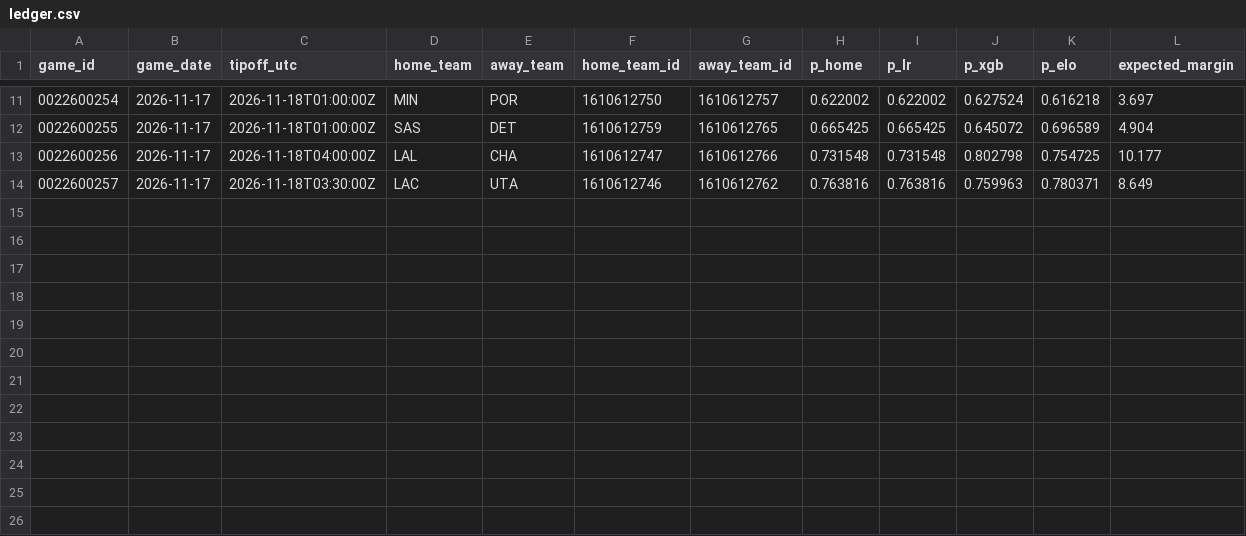
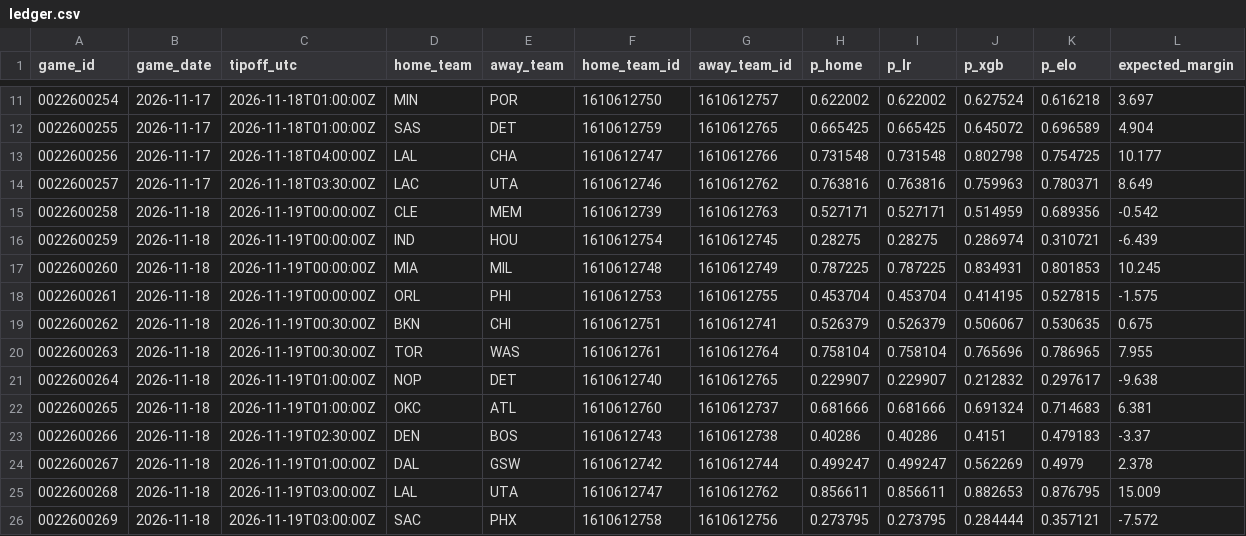
Before and after one commit to lukach27/nba-predictor, a CSV file: data/predictions/ledger.csv, drawn as a sheet; only a part is shown, gaps mark what is left out; rows hold the shown columns only; the diff names each change by its address in the sheet, - before the commit and + after, or states it on an @@ line.

Commit message:
Update data 17/11/2026

```diff
--- a/data/predictions/ledger.csv
+++ b/data/predictions/ledger.csv
+row 15: 0022600258 | 2026-11-18 | 2026-11-19T00:00:00Z | CLE | MEM | 1610612739 | 1610612763 | 0.527171 | 0.527171 | 0.514959 | 0.689356 | -0.542
+row 16: 0022600259 | 2026-11-18 | 2026-11-19T00:00:00Z | IND | HOU | 1610612754 | 1610612745 | 0.28275 | 0.28275 | 0.286974 | 0.310721 | -6.439
+row 17: 0022600260 | 2026-11-18 | 2026-11-19T00:00:00Z | MIA | MIL | 1610612748 | 1610612749 | 0.787225 | 0.787225 | 0.834931 | 0.801853 | 10.245
+row 18: 0022600261 | 2026-11-18 | 2026-11-19T00:00:00Z | ORL | PHI | 1610612753 | 1610612755 | 0.453704 | 0.453704 | 0.414195 | 0.527815 | -1.575
+row 19: 0022600262 | 2026-11-18 | 2026-11-19T00:30:00Z | BKN | CHI | 1610612751 | 1610612741 | 0.526379 | 0.526379 | 0.506067 | 0.530635 | 0.675
+row 20: 0022600263 | 2026-11-18 | 2026-11-19T00:30:00Z | TOR | WAS | 1610612761 | 1610612764 | 0.758104 | 0.758104 | 0.765696 | 0.786965 | 7.955
+row 21: 0022600264 | 2026-11-18 | 2026-11-19T01:00:00Z | NOP | DET | 1610612740 | 1610612765 | 0.229907 | 0.229907 | 0.212832 | 0.297617 | -9.638
+row 22: 0022600265 | 2026-11-18 | 2026-11-19T01:00:00Z | OKC | ATL | 1610612760 | 1610612737 | 0.681666 | 0.681666 | 0.691324 | 0.714683 | 6.381
+row 23: 0022600266 | 2026-11-18 | 2026-11-19T02:30:00Z | DEN | BOS | 1610612743 | 1610612738 | 0.40286 | 0.40286 | 0.4151 | 0.479183 | -3.37
+row 24: 0022600267 | 2026-11-18 | 2026-11-19T01:00:00Z | DAL | GSW | 1610612742 | 1610612744 | 0.499247 | 0.499247 | 0.562269 | 0.4979 | 2.378
+row 25: 0022600268 | 2026-11-18 | 2026-11-19T03:00:00Z | LAL | UTA | 1610612747 | 1610612762 | 0.856611 | 0.856611 | 0.882653 | 0.876795 | 15.009
+row 26: 0022600269 | 2026-11-18 | 2026-11-19T03:00:00Z | SAC | PHX | 1610612758 | 1610612756 | 0.273795 | 0.273795 | 0.284444 | 0.357121 | -7.572
```
Also changed, not shown: data/raw/schedule.csv, 2 other files.
